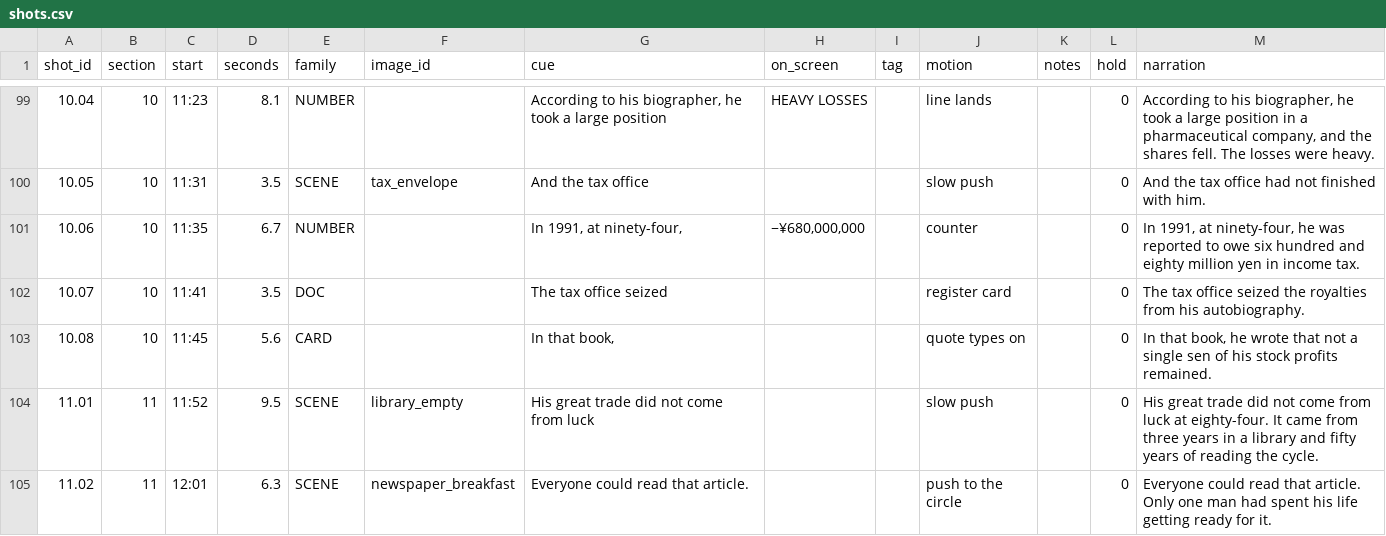
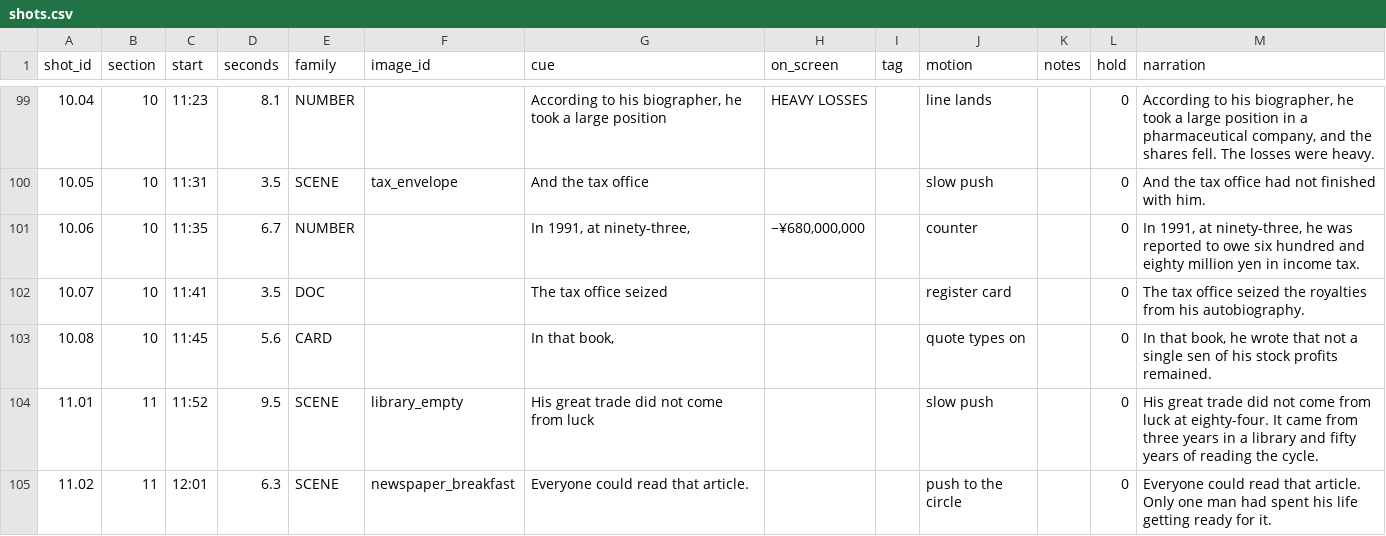
Before and after one commit to akshay-evalgent/Claude-new, a CSV file: trader-stories/korekawa/shots.csv, drawn as a sheet; only a part is shown, gaps mark what is left out.

```diff
--- a/trader-stories/korekawa/shots.csv
+++ b/trader-stories/korekawa/shots.csv
@@ -100,3 +100,3 @@ shot_id,section,start,seconds,family,image_id,cue,on_screen,tag,motion,notes,hol
 10.05,10,11:31,3.5,SCENE,tax_envelope,And the tax office,,,slow push,,0,And the tax office had not finished with him.
-10.06,10,11:35,6.7,NUMBER,,"In 1991, at ninety-four,","−¥680,000,000",,counter,,0,"In 1991, at ninety-four, he was reported to owe six hundred and eighty million yen in income tax."
+10.06,10,11:35,6.7,NUMBER,,"In 1991, at ninety-three,","−¥680,000,000",,counter,,0,"In 1991, at ninety-three, he was reported to owe six hundred and eighty million yen in income tax."
 10.07,10,11:41,3.5,DOC,,The tax office seized,,,register card,,0,The tax office seized the royalties from his autobiography.
```
Also changed, not shown: 25 other files.
